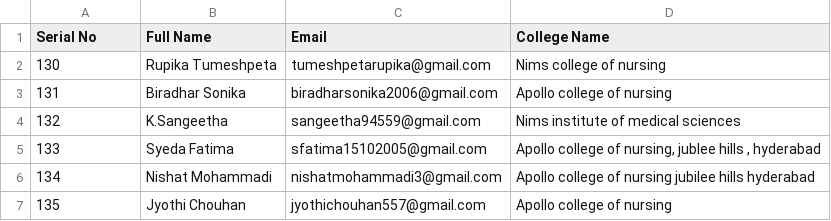
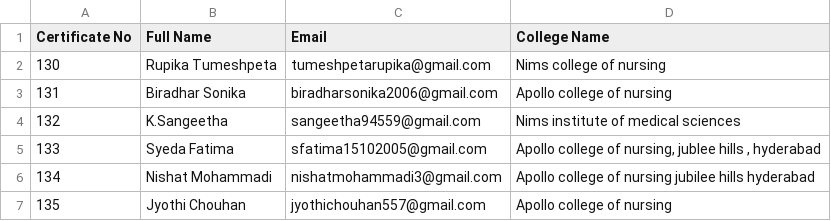
Before and after one commit to donthireddysaivarshini/satorucertificate, a CSV file: stw_completion_130_135.csv, drawn as a sheet.

```diff
--- a/stw_completion_130_135.csv
+++ b/stw_completion_130_135.csv
@@ -1,2 +1,2 @@
-Serial No,Full Name,Email,College Name
+Certificate No,Full Name,Email,College Name
 130,Rupika Tumeshpeta,tumeshpetarupika@gmail.com,Nims college of nursing
```
Also changed, not shown: stw_completion_with_test.csv, stw_participants_79.csv, 1 other file.
